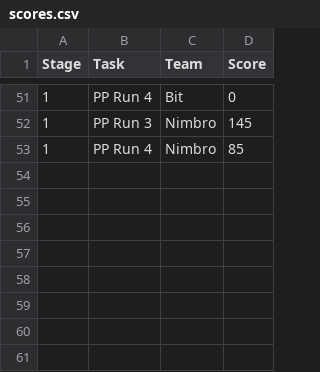
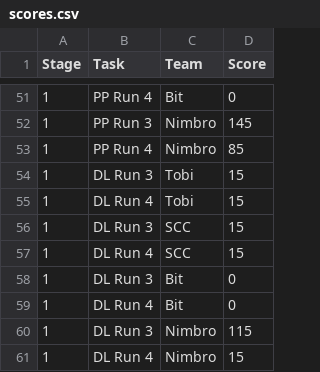
Before and after one commit to RoboCupAtHome/GermanOpen2026, a CSV file: scores.csv, drawn as a sheet; only a part is shown, gaps mark what is left out.

Commit message:
Update scores.csv

```diff
--- a/scores.csv
+++ b/scores.csv
@@ -53 +53,9 @@ Stage,Task,Team,Score
 1,PP Run 4,Nimbro,85
+1,DL Run 3,Tobi,15
+1,DL Run 4,Tobi,15
+1,DL Run 3,SCC,15
+1,DL Run 4,SCC,15
+1,DL Run 3,Bit,0
+1,DL Run 4,Bit,0
+1,DL Run 3,Nimbro,115
+1,DL Run 4,Nimbro,15
```
